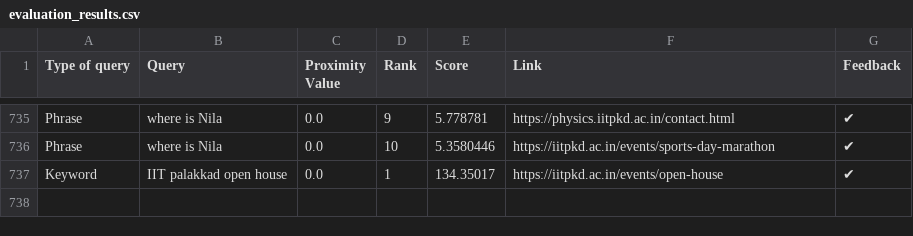
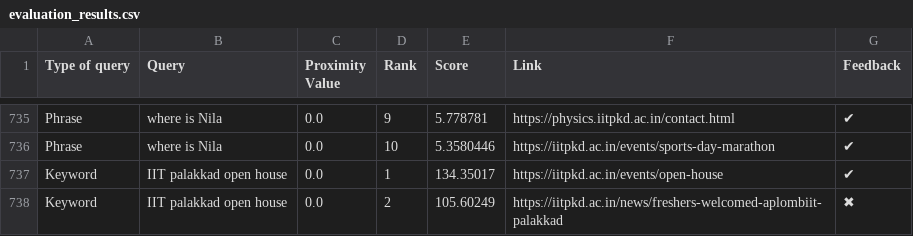
Before and after one commit to Yagneshv1/btp, a CSV file: evaluation_results.csv, drawn as a sheet; only a part is shown, gaps mark what is left out; the diff names each change by its address in the sheet, - before the commit and + after, or states it on an @@ line.

Commit message:
Update CSV file

```diff
--- a/evaluation_results.csv
+++ b/evaluation_results.csv
+row 738: Keyword | IIT palakkad open house | 0.0 | 2 | 105.60249 | https://iitpkd.ac.in/news/freshers-welcomed-aplombiit-palakkad | ✖
```
